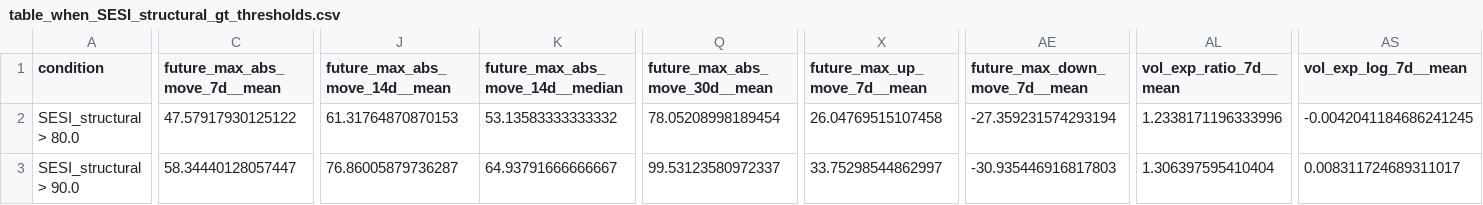
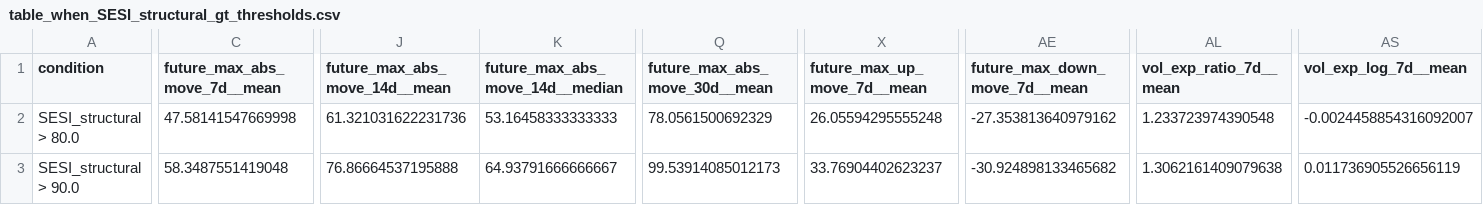
Before and after one commit to getparagua/paragua-sesi, a CSV file: assets/validation/table_when_SESI_structural_gt_thresholds.csv, drawn as a sheet; only a part is shown, gaps mark what is left out; the diff covers the shown part only; the diff names each change by its address in the sheet, - before the commit and + after, or states it on an @@ line.

```diff
--- a/assets/validation/table_when_SESI_structural_gt_thresholds.csv
+++ b/assets/validation/table_when_SESI_structural_gt_thresholds.csv
-C2 (future_max_abs_move_7d__mean): 47.57917930125122
+C2 (future_max_abs_move_7d__mean): 47.58141547669998
-J2 (future_max_abs_move_14d__mean): 61.31764870870153
+J2 (future_max_abs_move_14d__mean): 61.321031622231736
-K2 (future_max_abs_move_14d__median): 53.13583333333332
+K2 (future_max_abs_move_14d__median): 53.16458333333333
-Q2 (future_max_abs_move_30d__mean): 78.05208998189454
+Q2 (future_max_abs_move_30d__mean): 78.0561500692329
-X2 (future_max_up_move_7d__mean): 26.04769515107458
+X2 (future_max_up_move_7d__mean): 26.05594295555248
-AE2 (future_max_down_move_7d__mean): -27.359231574293194
+AE2 (future_max_down_move_7d__mean): -27.353813640979162
-AL2 (vol_exp_ratio_7d__mean): 1.2338171196333996
+AL2 (vol_exp_ratio_7d__mean): 1.233723974390548
-AS2 (vol_exp_log_7d__mean): -0.0042041184686241245
+AS2 (vol_exp_log_7d__mean): -0.0024458854316092007
-C3 (future_max_abs_move_7d__mean): 58.34440128057447
+C3 (future_max_abs_move_7d__mean): 58.3487551419048
-J3 (future_max_abs_move_14d__mean): 76.86005879736287
+J3 (future_max_abs_move_14d__mean): 76.86664537195888
-Q3 (future_max_abs_move_30d__mean): 99.53123580972337
+Q3 (future_max_abs_move_30d__mean): 99.53914085012173
-X3 (future_max_up_move_7d__mean): 33.75298544862997
+X3 (future_max_up_move_7d__mean): 33.76904402623237
-AE3 (future_max_down_move_7d__mean): -30.935446916817803
+AE3 (future_max_down_move_7d__mean): -30.924898133465682
-AL3 (vol_exp_ratio_7d__mean): 1.306397595410404
+AL3 (vol_exp_ratio_7d__mean): 1.3062161409079638
-AS3 (vol_exp_log_7d__mean): 0.008311724689311017
+AS3 (vol_exp_log_7d__mean): 0.011736905526656119
```
Also changed, not shown: 3 edited cells elsewhere in this file, assets/validation/lead_lag_corr_SESI_vs_vol7d.csv, assets/validation/quadrants_summary.csv, 6 other files.
